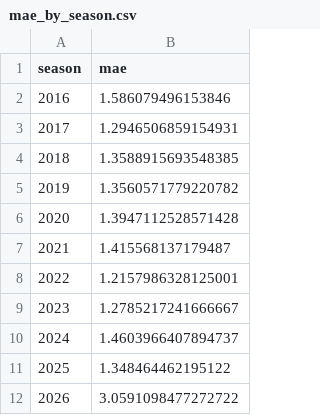
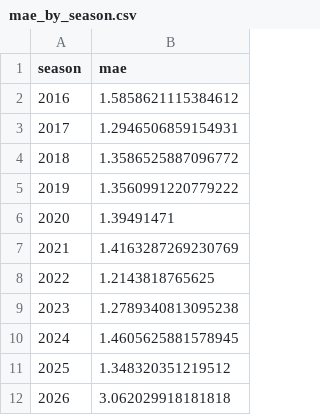
Before and after one commit to gmalbert/f1Analysis, a CSV file: scripts/output/mae_by_season.csv, drawn as a sheet.

Commit message:
Update to full pipeline script; F1DB 2026.10.1 feed

```diff
--- a/scripts/output/mae_by_season.csv
+++ b/scripts/output/mae_by_season.csv
@@ -1,12 +1,12 @@
 season,mae
-2016,1.586079496153846
+2016,1.5858621115384612
 2017,1.2946506859154931
-2018,1.3588915693548385
-2019,1.3560571779220782
-2020,1.3947112528571428
-2021,1.415568137179487
-2022,1.2157986328125001
-2023,1.2785217241666667
-2024,1.4603966407894737
-2025,1.348464462195122
-2026,3.0591098477272722
+2018,1.3586525887096772
+2019,1.3560991220779222
+2020,1.39491471
+2021,1.4163287269230769
+2022,1.2143818765625
+2023,1.2789340813095238
+2024,1.4605625881578945
+2025,1.348320351219512
+2026,3.062029918181818
```
Also changed, not shown: data_files/precomputed/position_evaluation_residuals.csv, data_files/predictions_hungary_2026.csv, 36 other files.
